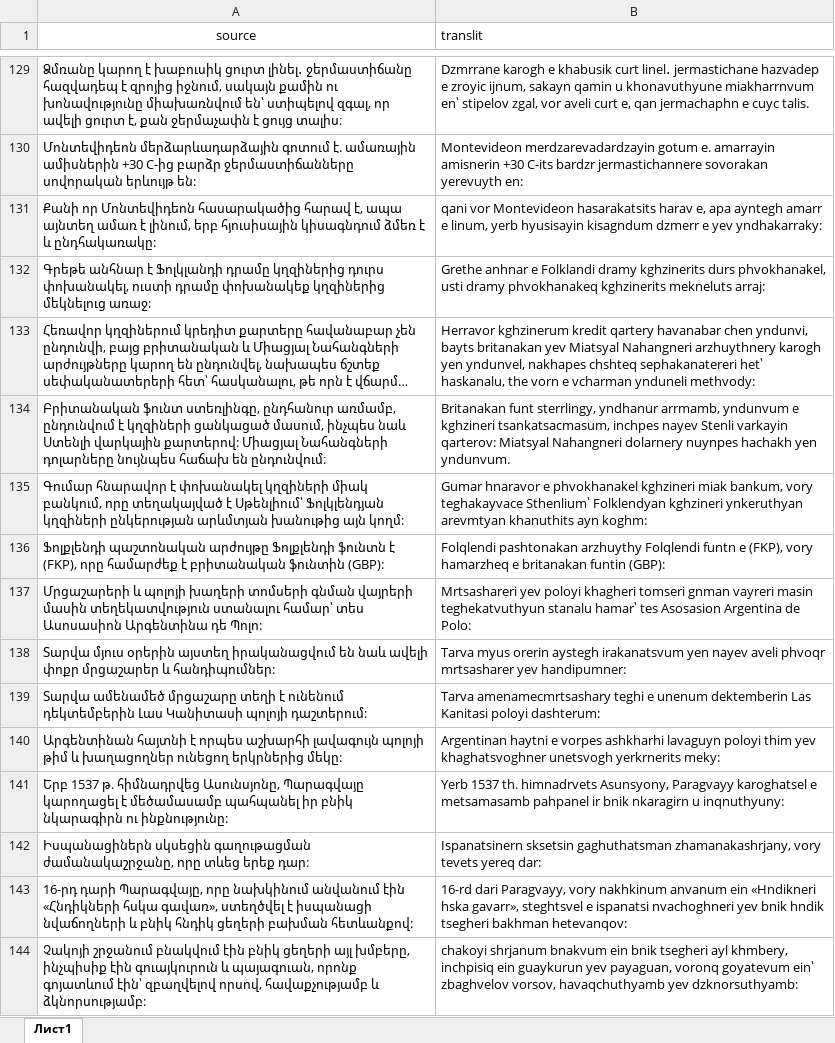
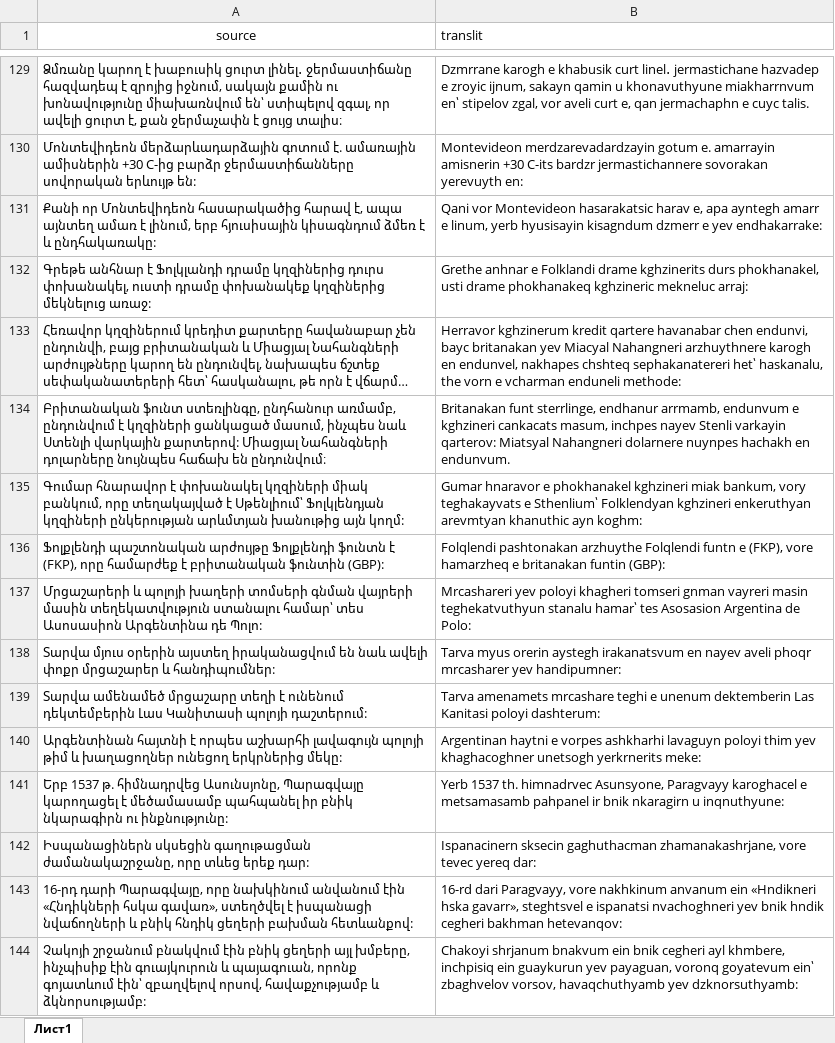
Before and after one commit to mojo187/files, an Excel workbook: he.flores.for_translit.xlsx, sheet Лист1, drawn as a sheet; only a part is shown, gaps mark what is left out; long unchanged cells end in …; values as stored, in another font and other column widths than the file's, no borders; the diff covers the shown part only; the diff names each change by its address in the sheet, - before the commit and + after, or states it on an @@ line.

Commit message:
Add files via upload

```diff
--- a/he.flores.for_translit.xlsx (sheet Лист1)
+++ b/he.flores.for_translit.xlsx (sheet Лист1)
-B131 (translit): qani vor Montevideon hasarakatsits harav e, apa ayntegh amarr e linum, yerb hyusisayin kisagndum dzmerr e yev yndhakarraky:
+B131 (translit): Qani vor Montevideon hasarakatsic harav e, apa ayntegh amarr e linum, yerb hyusisayin kisagndum dzmerr e yev endhakarrake:
-B132 (translit): …e Folklandi dramy kghzinerits durs phvokhanakel, usti dramy phvokhanakeq kghzinerits mekneluts arraj:
+B132 (translit): …e Folklandi drame kghzinerits durs phokhanakel, usti drame phokhanakeq kghzineric mekneluc arraj:
-B133 (translit): …kghzinerum kredit qartery havanabar chen yndunvi, bayts britanakan yev Miatsyal Nahangneri arzhuythnery karogh yen yndunvel, nakhapes chshteq sephakanatereri het՝ haskanalu, the vorn e vcharman ynduneli methvody:
+B133 (translit): …kghzinerum kredit qartere havanabar chen endunvi, bayc britanakan yev Miacyal Nahangneri arzhuythnere karogh en endunvel, nakhapes chshteq sephakanatereri het՝ haskanalu, the vorn e vcharman enduneli methode:
-B134 (translit): Britanakan funt sterrlingy, yndhanur arrmamb, yndunvum e kghzineri tsankatsacmasum, inchpes nayev Stenli varkayin qarterov: Miatsyal Nahangneri dolarnery nuynpes hachakh yen yndunvum.
+B134 (translit): Britanakan funt sterrlinge, endhanur arrmamb, endunvum e kghzineri cankacats masum, inchpes nayev Stenli varkayin qarterov: Miatsyal Nahangneri dolarnere nuynpes hachakh en endunvum.
-B135 (translit): …hnaravor e phvokhanakel kghzineri miak bankum, vory teghakayvace Sthenlium՝ Folklendyan kghzineri ynkeruthyan arevmtyan khanuthits ayn koghm:
+B135 (translit): …hnaravor e phokhanakel kghzineri miak bankum, vory teghakayvats e Sthenlium՝ Folklendyan kghzineri enkeruthyan arevmtyan khanuthic ayn koghm:
-B136 (translit): Folqlendi pashtonakan arzhuythy Folqlendi funtn e (FKP), vory hamarzheq e…
+B136 (translit): Folqlendi pashtonakan arzhuythe Folqlendi funtn e (FKP), vore hamarzheq e…
-B137 (translit): Mrtsashareri yev poloyi…
+B137 (translit): Mrcashareri yev poloyi…
-B138 (translit): …aystegh irakanatsvum yen nayev aveli phvoqr mrtsasharer yev handipumner:
+B138 (translit): …aystegh irakanatsvum en nayev aveli phoqr mrcasharer yev handipumner:
-B139 (translit): Tarva amenamecmrtsashary teghi e…
+B139 (translit): Tarva amenamets mrcashare teghi e…
-B140 (translit): …thim yev khaghatsvoghner unetsvogh yerkrnerits meky:
+B140 (translit): …thim yev khaghacoghner unetsogh yerkrnerits meke:
-B141 (translit): …1537 th. himnadrvets Asunsyony, Paragvayy karoghatsel e metsamasamb pahpanel ir bnik nkaragirn u inqnuthyuny:
+B141 (translit): …1537 th. himnadrvec Asunsyone, Paragvayy karoghacel e metsamasamb pahpanel ir bnik nkaragirn u inqnuthyune:
-B142 (translit): Ispanatsinern sksetsin gaghuthatsman zhamanakashrjany, vory tevets yereq dar:
+B142 (translit): Ispanacinern sksecin gaghuthacman zhamanakashrjane, vore tevec yereq dar:
-B143 (translit): …dari Paragvayy, vory nakhkinum anvanum ein «Hndikneri hska gavarr», steghtsvel e ispanatsi nvachoghneri yev bnik hndik tsegheri bakhman hetevanqov:
+B143 (translit): …dari Paragvayy, vore nakhkinum anvanum ein «Hndikneri hska gavarr», steghtsvel e ispanatsi nvachoghneri yev bnik hndik cegheri bakhman hetevanqov:
-B144 (translit): chakoyi shrjanum bnakvum ein bnik tsegheri ayl khmbery, inchpisiq ein…
+B144 (translit): Chakoyi shrjanum bnakvum ein bnik cegheri ayl khmbere, inchpisiq ein…
```
Also changed, not shown: 54 edited cells elsewhere in this sheet.
